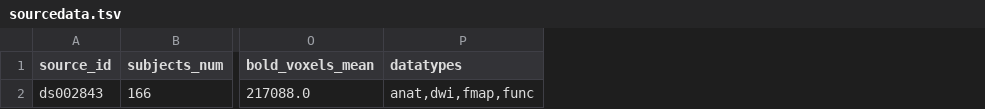
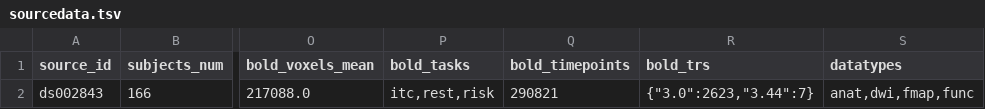
Before and after one commit to OpenNeuroStudies/study-ds002843, a TSV file: sourcedata/sourcedata.tsv, drawn as a sheet; only a part is shown, gaps mark what is left out; the diff names each change by its address in the sheet, - before the commit and + after, or states it on an @@ line.

Commit message:
Enhance extractions for sourcedata with more info on bold dynamics
We have bold_trs as dict[str,int] since json requires string keys.  YAML does not have
that limitation so may be at some point we would switch but then we might get some wild
1.33333333 values etc

```diff
--- a/sourcedata/sourcedata.tsv
+++ b/sourcedata/sourcedata.tsv
+column P (bold_tasks), row 2: itc,rest,risk
+column Q (bold_timepoints), row 2: 290821
+column R (bold_trs), row 2: {"3.0":2623,"3.44":7}
```
Also changed, not shown: derivatives/derivatives+datasets.tsv, derivatives/derivatives+subjects+sessions.tsv, 1 other file.
